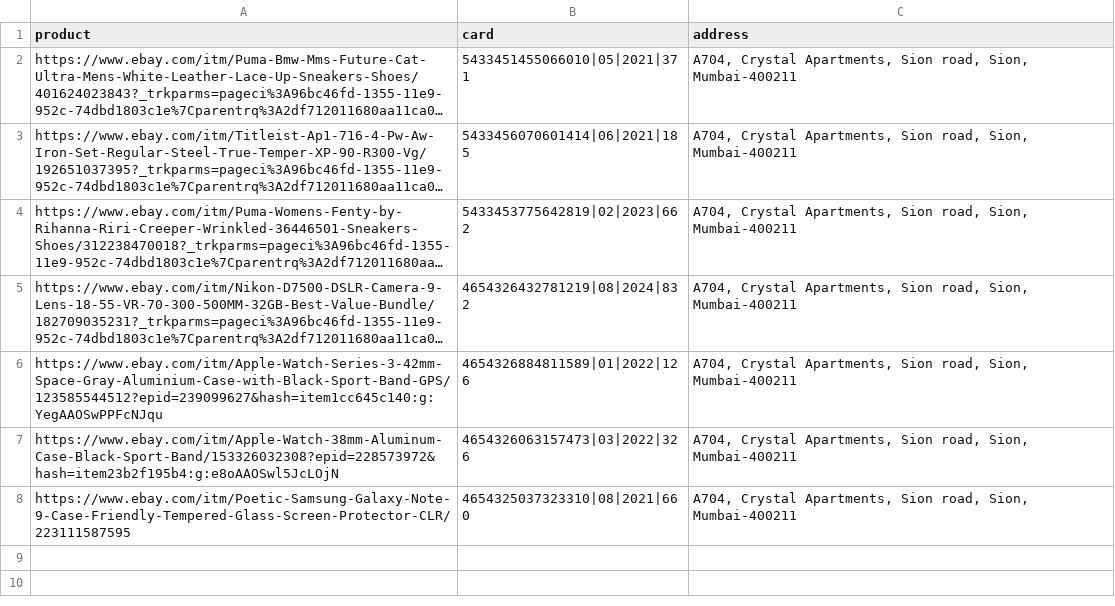
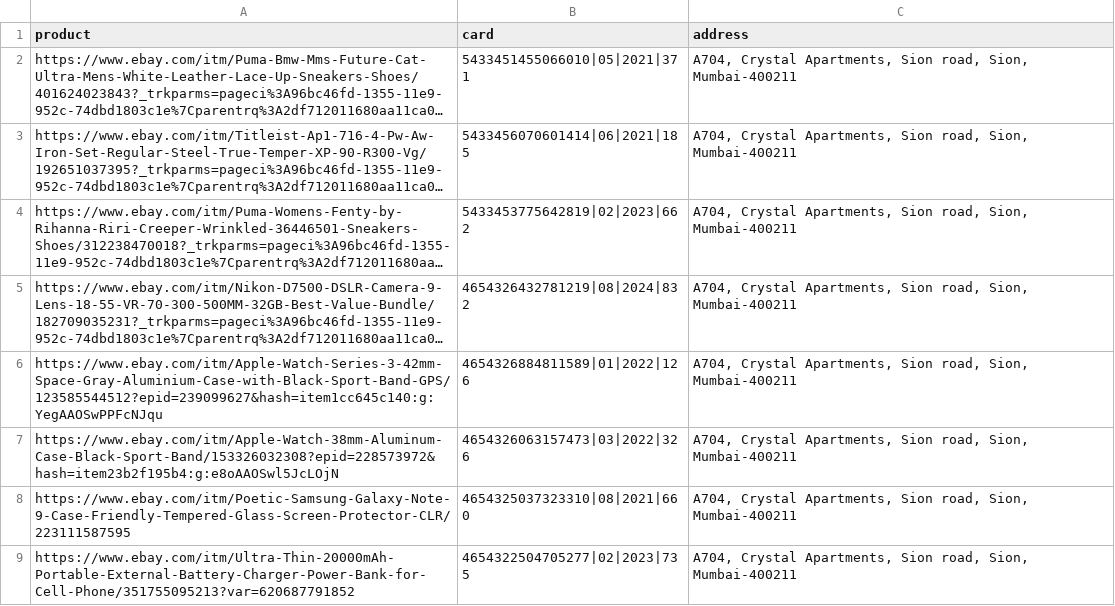
Before and after one commit to imtiyazs/ebay-autobuy-python, a CSV file: dummy-data.csv, drawn as a sheet; long unchanged cells end in …; the diff names each change by its address in the sheet, - before the commit and + after, or states it on an @@ line.

Commit message:
1 more item

```diff
--- a/dummy-data.csv
+++ b/dummy-data.csv
+row 9: https://www.ebay.com/itm/Ultra-Thin-20000mAh-Portable-External-Battery-Charger-Power-Bank-for-Cell-Phone/351755095213?var=620687791852 | 4654322504705277|02|2023|735 | A704, Crystal Apartments, Sion road, Sion, Mumbai-400211
```
